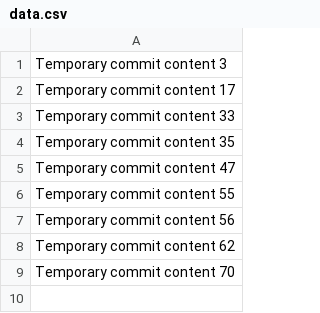
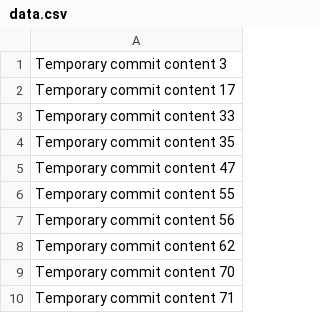
Before and after one commit to jocelynanton/victory0519, a CSV file: data.csv, drawn as a sheet; the diff names each change by its address in the sheet, - before the commit and + after, or states it on an @@ line.

```diff
--- a/data.csv
+++ b/data.csv
+row 10: Temporary commit content 71
```
